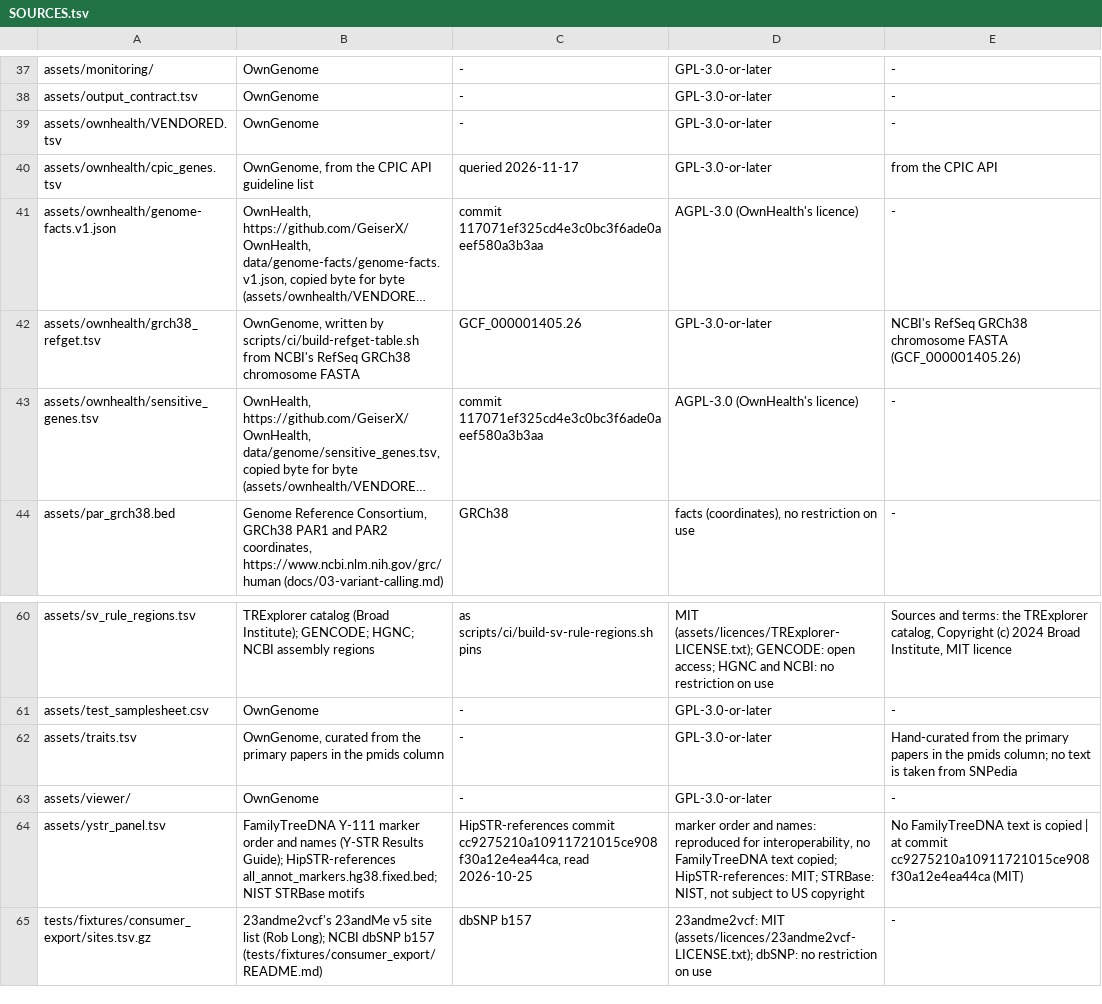
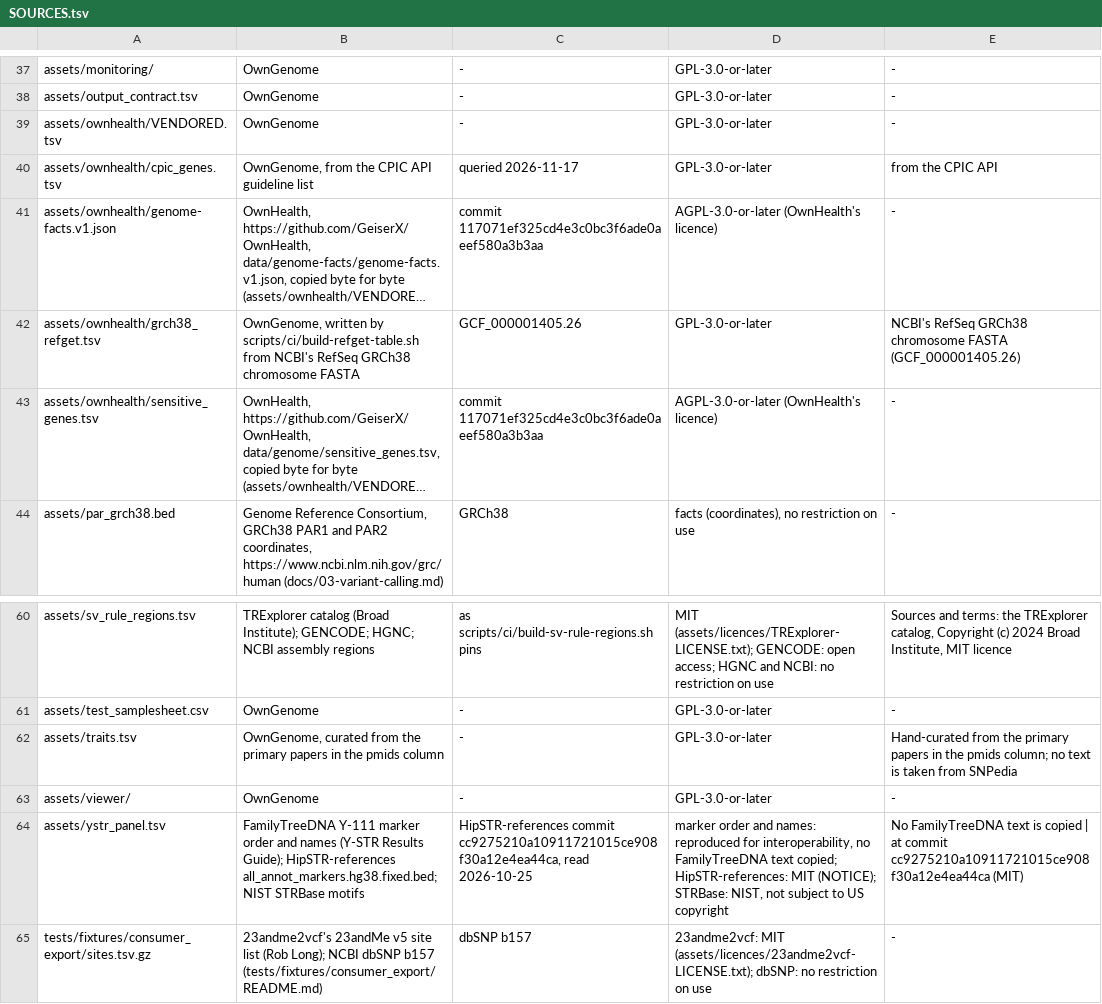
Before and after one commit to GeiserX/OwnGenome, a TSV file: assets/SOURCES.tsv, drawn as a sheet; only a part is shown, gaps mark what is left out; long unchanged cells end in …; the diff names each change by its address in the sheet, - before the commit and + after, or states it on an @@ line.

Commit message:
docs(licences): ship OwnHealth and HipSTR data notices
Bead: lic-03

```diff
--- a/assets/SOURCES.tsv
+++ b/assets/SOURCES.tsv
-D41: AGPL-3.0 (OwnHealth's licence)
+D41: AGPL-3.0-or-later (OwnHealth's licence)
-D43: AGPL-3.0 (OwnHealth's licence)
+D43: AGPL-3.0-or-later (OwnHealth's licence)
-D64: …copied; HipSTR-references: MIT; STRBase: NIST,…
+D64: …copied; HipSTR-references: MIT (NOTICE); STRBase: NIST,…
```
Also changed, not shown: 1 other file.
